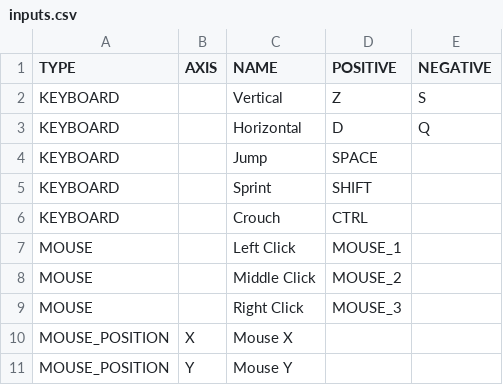
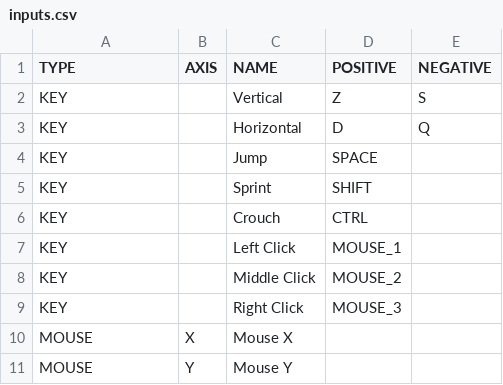
Before and after one commit to Syn0xy/Personal-3D-Engine, a CSV file: res/csv/inputs.csv, drawn as a sheet.

Commit message:
feat: input action mouse

```diff
--- a/res/csv/inputs.csv
+++ b/res/csv/inputs.csv
@@ -1,11 +1,11 @@
 TYPE;AXIS;NAME;POSITIVE;NEGATIVE
-KEYBOARD;;Vertical;Z;S
-KEYBOARD;;Horizontal;D;Q
-KEYBOARD;;Jump;SPACE;
-KEYBOARD;;Sprint;SHIFT;
-KEYBOARD;;Crouch;CTRL;
-MOUSE;;Left Click;MOUSE_1;
-MOUSE;;Middle Click;MOUSE_2;
-MOUSE;;Right Click;MOUSE_3;
-MOUSE_POSITION;X;Mouse X;
-MOUSE_POSITION;Y;Mouse Y;
+KEY;;Vertical;Z;S
+KEY;;Horizontal;D;Q
+KEY;;Jump;SPACE;
+KEY;;Sprint;SHIFT;
+KEY;;Crouch;CTRL;
+KEY;;Left Click;MOUSE_1;
+KEY;;Middle Click;MOUSE_2;
+KEY;;Right Click;MOUSE_3;
+MOUSE;X;Mouse X;
+MOUSE;Y;Mouse Y;
```
Also changed, not shown: 8 other files.
